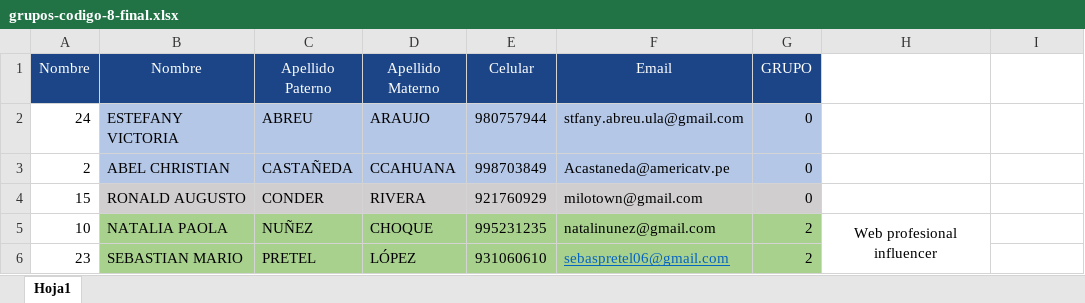
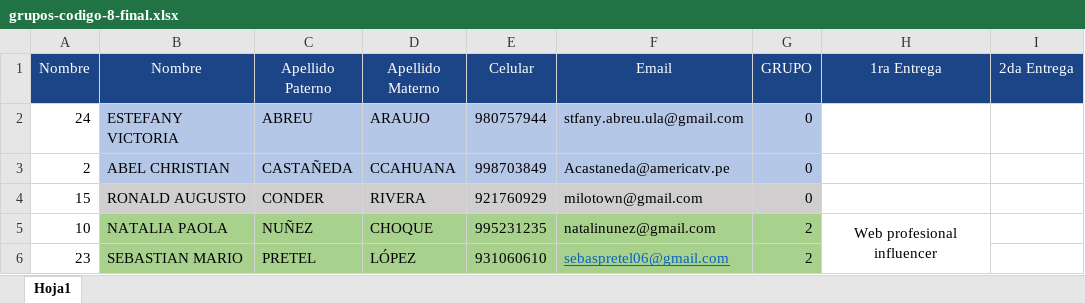
Before and after one commit to jorgegarba/codigo-virtual-8, an Excel workbook: documentacion-proyecto-final/grupos-codigo-8-final.xlsx, sheet Hoja1, drawn as a sheet; only a part is shown; values as stored, in another font and other column widths than the file's, no borders; the diff names each change by its address in the sheet, - before the commit and + after, or states it on an @@ line.

```diff
--- a/documentacion-proyecto-final/grupos-codigo-8-final.xlsx (sheet Hoja1)
+++ b/documentacion-proyecto-final/grupos-codigo-8-final.xlsx (sheet Hoja1)
-H1: (empty)
+H1: 1ra Entrega
-H1:I1 fill: none
+H1:I1 fill: #1C4587
-I1: (empty)
+I1: 2da Entrega
```
Also changed, not shown: 5 other files.
